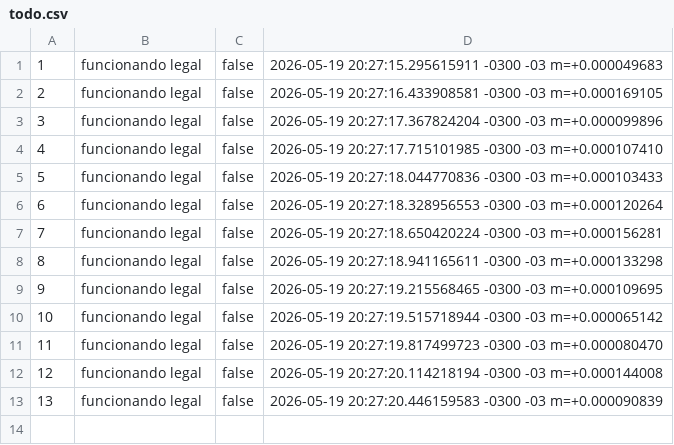
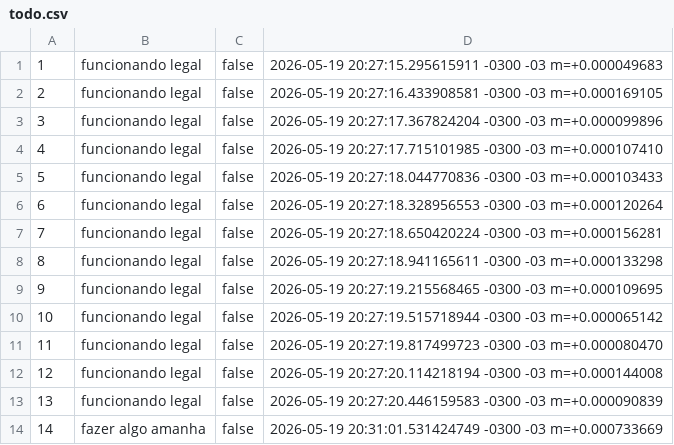
Before and after one commit to arturacioli/todo, a CSV file: todo.csv, drawn as a sheet.

```diff
--- a/todo.csv
+++ b/todo.csv
@@ -13 +13,2 @@
 13,funcionando legal,false,2026-05-19 20:27:20.446159583 -0300 -03 m=+0.000090839
+14,fazer algo amanha,false,2026-05-19 20:31:01.531424749 -0300 -03 m=+0.000733669
```
Also changed, not shown: 2 other files.
